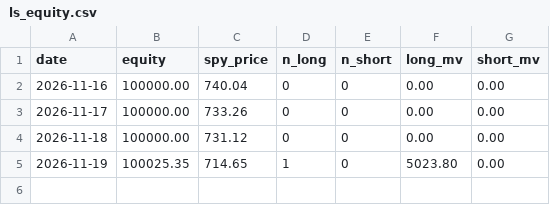
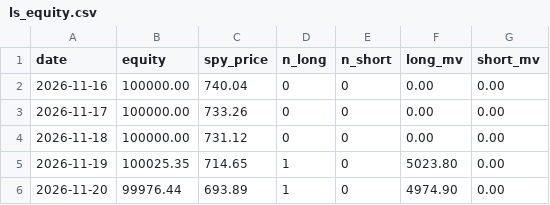
Before and after one commit to erikarbaiza/congress-trader, a CSV file: ls_equity.csv, drawn as a sheet.

```diff
--- a/ls_equity.csv
+++ b/ls_equity.csv
@@ -5 +5,2 @@ date,equity,spy_price,n_long,n_short,long_mv,short_mv
 2026-11-19,100025.35,714.65,1,0,5023.80,0.00
+2026-11-20,99976.44,693.89,1,0,4974.90,0.00
```
